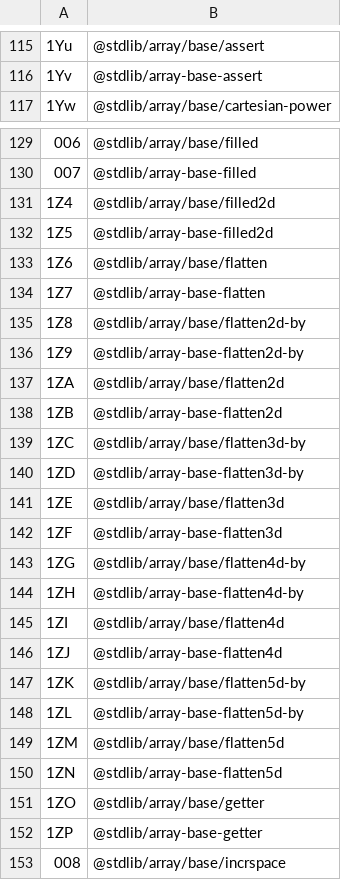
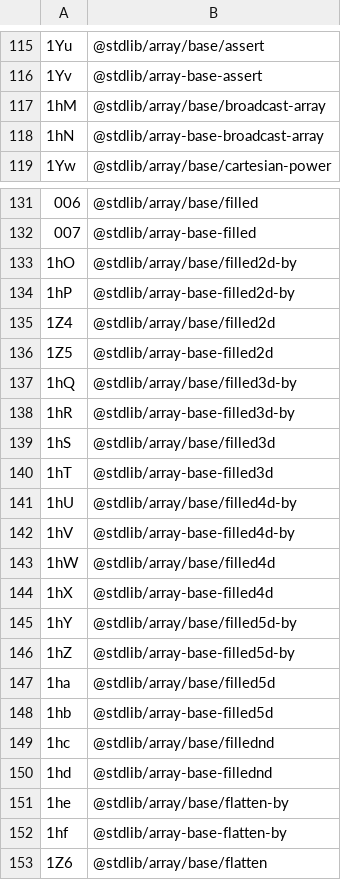
Before and after one commit to stdlib-js/error-tools-id2pkg, a CSV file: data/data.csv, drawn as a sheet; only a part is shown, gaps mark what is left out; the shorter side is filled out with more unchanged rows; the diff covers the shown part only.

```diff
--- a/data/data.csv
+++ b/data/data.csv
@@ -116,2 +116,4 @@
 "1Yv",@stdlib/array-base-assert
+"1hM",@stdlib/array/base/broadcast-array
+"1hN",@stdlib/array-base-broadcast-array
 "1Yw",@stdlib/array/base/cartesian-power
@@ -130,4 +132,22 @@
 "007",@stdlib/array-base-filled
+"1hO",@stdlib/array/base/filled2d-by
+"1hP",@stdlib/array-base-filled2d-by
 "1Z4",@stdlib/array/base/filled2d
 "1Z5",@stdlib/array-base-filled2d
+"1hQ",@stdlib/array/base/filled3d-by
+"1hR",@stdlib/array-base-filled3d-by
+"1hS",@stdlib/array/base/filled3d
+"1hT",@stdlib/array-base-filled3d
+"1hU",@stdlib/array/base/filled4d-by
+"1hV",@stdlib/array-base-filled4d-by
+"1hW",@stdlib/array/base/filled4d
+"1hX",@stdlib/array-base-filled4d
+"1hY",@stdlib/array/base/filled5d-by
+"1hZ",@stdlib/array-base-filled5d-by
+"1ha",@stdlib/array/base/filled5d
+"1hb",@stdlib/array-base-filled5d
+"1hc",@stdlib/array/base/fillednd
+"1hd",@stdlib/array-base-fillednd
+"1he",@stdlib/array/base/flatten-by
+"1hf",@stdlib/array-base-flatten-by
 "1Z6",@stdlib/array/base/flatten
```
Also changed, not shown: 20 added rows elsewhere in this file, 11 other files.
